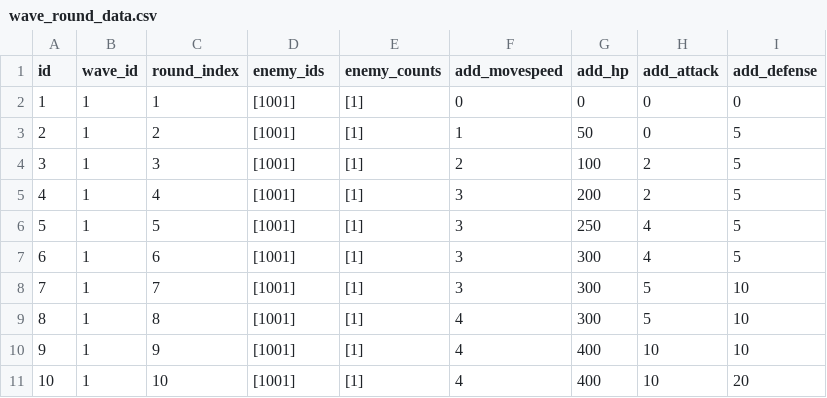
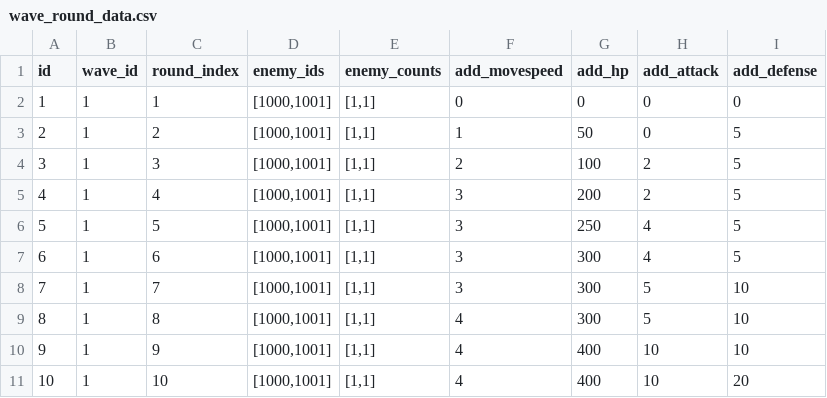
Before and after one commit to smsm8087/DefenseGame, a CSV file: Assets/Resources/DataExcels/wave_round_data.csv, drawn as a sheet.

```diff
--- a/Assets/Resources/DataExcels/wave_round_data.csv
+++ b/Assets/Resources/DataExcels/wave_round_data.csv
@@ -1,11 +1,11 @@
 id,wave_id,round_index,enemy_ids,enemy_counts,add_movespeed,add_hp,add_attack,add_defense
-1,1,1,[1001],[1],0,0,0,0
-2,1,2,[1001],[1],1,50,0,5
-3,1,3,[1001],[1],2,100,2,5
-4,1,4,[1001],[1],3,200,2,5
-5,1,5,[1001],[1],3,250,4,5
-6,1,6,[1001],[1],3,300,4,5
-7,1,7,[1001],[1],3,300,5,10
-8,1,8,[1001],[1],4,300,5,10
-9,1,9,[1001],[1],4,400,10,10
-10,1,10,[1001],[1],4,400,10,20
+1,1,1,"[1000,1001]","[1,1]",0,0,0,0
+2,1,2,"[1000,1001]","[1,1]",1,50,0,5
+3,1,3,"[1000,1001]","[1,1]",2,100,2,5
+4,1,4,"[1000,1001]","[1,1]",3,200,2,5
+5,1,5,"[1000,1001]","[1,1]",3,250,4,5
+6,1,6,"[1000,1001]","[1,1]",3,300,4,5
+7,1,7,"[1000,1001]","[1,1]",3,300,5,10
+8,1,8,"[1000,1001]","[1,1]",4,300,5,10
+9,1,9,"[1000,1001]","[1,1]",4,400,10,10
+10,1,10,"[1000,1001]","[1,1]",4,400,10,20
```
Also changed, not shown: 3 other files.
